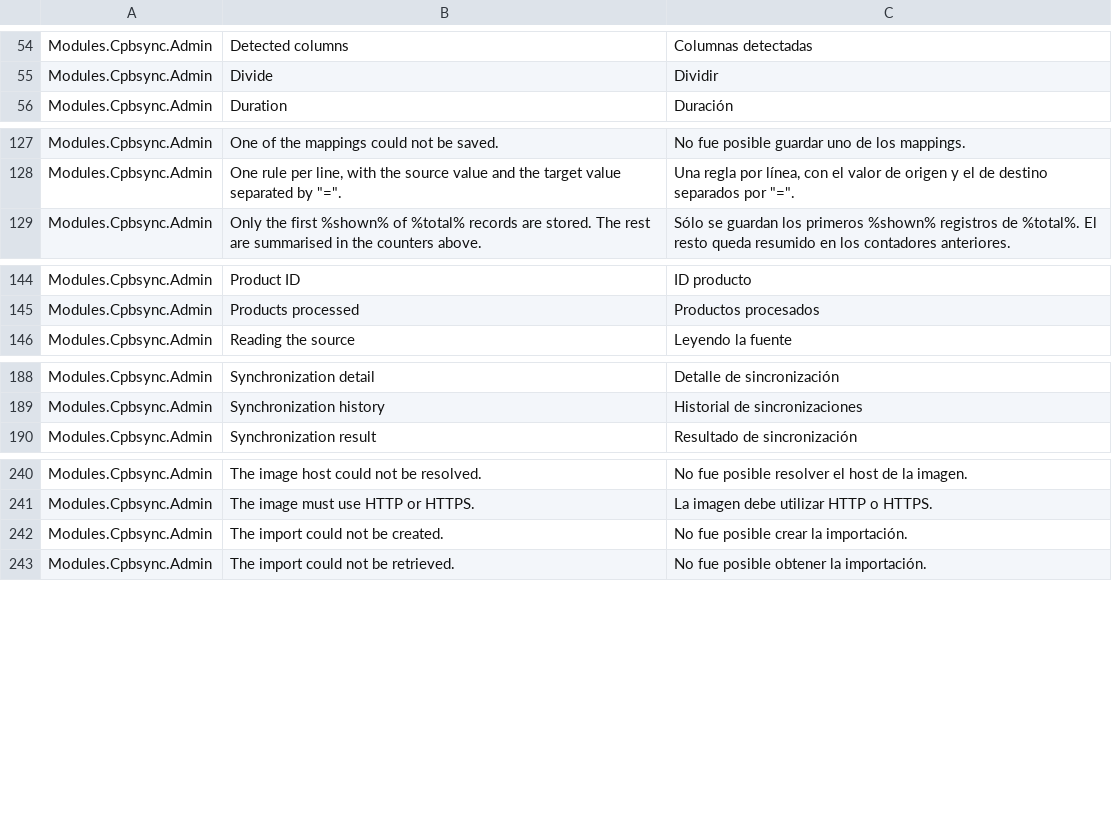
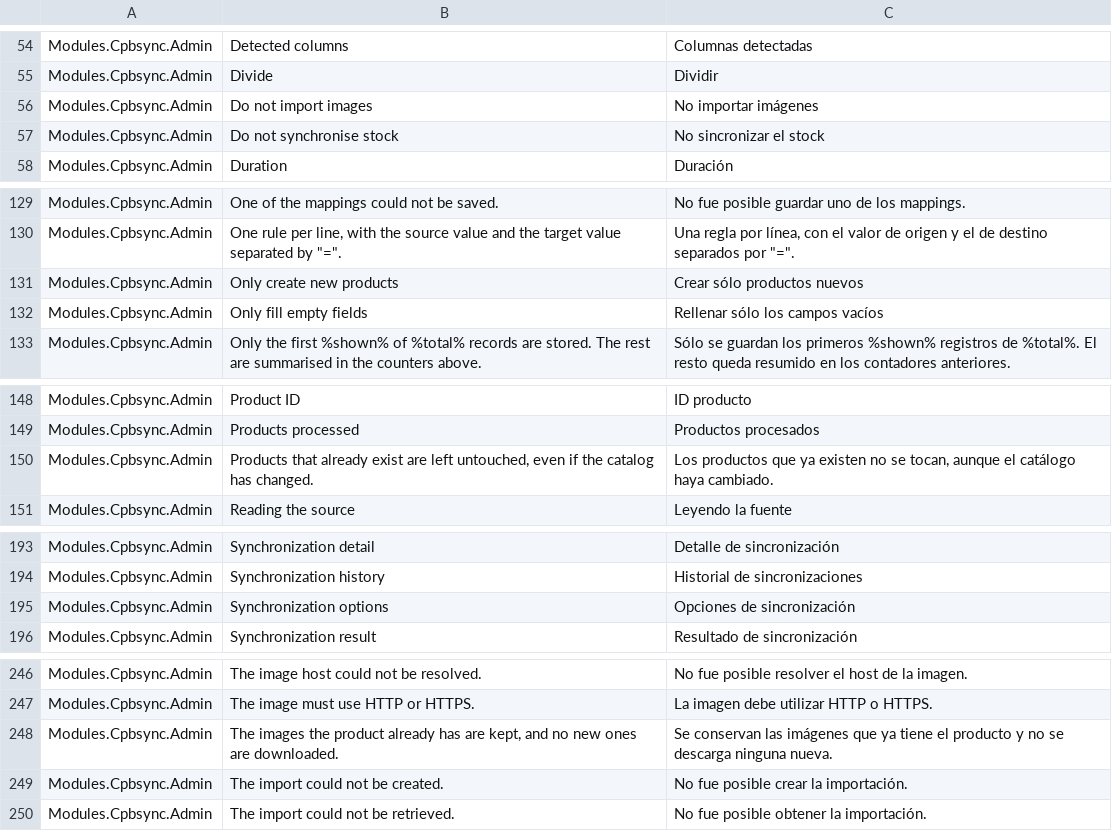
Before and after one commit to CPBConnect/cpbsync, a CSV file: translations/translations-to-do.csv, drawn as a sheet; only a part is shown, gaps mark what is left out; the diff covers the shown part only.

Commit message:
feat: opciones de sincronizacion por fuente
Cada fuente decide que puede escribir la sincronizacion: solo crear,
rellenar solo los campos vacios, no tocar el stock y no importar
imagenes. Se guardan como JSON en la nueva columna `options`, con la
migracion `upgrade-1.4.0.php`.

- El registro (SyncOptions, SyncOptionRegistry, SyncOptionFactory) sigue
  la misma forma que el de transformaciones y programacion: una opcion
  declara su nombre, su etiqueta y su ayuda, y el formulario de la fuente
  se construye desde ahi.
- Sin ninguna opcion marcada el comportamiento es el de siempre: se
  actualiza todo (415 comprobaciones, 0 fallos; 266 en el paquete
  gratuito).
- fill_empty solo mira referencia, nombre, descripcion, precio y EAN: el
  stock tiene su propia opcion porque un stock vacio en el catalogo suele
  significar "agotado" y rellenarlo vaciaria la cantidad de la tienda.
- Con skip_images no se preparan las descargas por adelantado, asi que no
  se gasta red en comprobarlas.

Probado contra PrestaShop 9.0.0: build/e2e/sync-options-e2e.php (18
comprobaciones) y la bateria completa de build/e2e/ (15 scripts).

```diff
--- a/translations/translations-to-do.csv
+++ b/translations/translations-to-do.csv
@@ -55,2 +55,4 @@ Modules.Cpbsync.Admin,"Detected columns","Columnas detectadas"
 Modules.Cpbsync.Admin,"Divide","Dividir"
+Modules.Cpbsync.Admin,"Do not import images","No importar imágenes"
+Modules.Cpbsync.Admin,"Do not synchronise stock","No sincronizar el stock"
 Modules.Cpbsync.Admin,"Duration","Duración"
@@ -128,2 +130,4 @@ Modules.Cpbsync.Admin,"One of the mappings could not be saved.","No fue posible
 Modules.Cpbsync.Admin,"One rule per line, with the source value and the target value separated by ""="".","Una regla por línea, con el valor de origen y el de destino separados por ""=""."
+Modules.Cpbsync.Admin,"Only create new products","Crear sólo productos nuevos"
+Modules.Cpbsync.Admin,"Only fill empty fields","Rellenar sólo los campos vacíos"
 Modules.Cpbsync.Admin,"Only the first %shown% of %total% records are stored. The rest are summarised in the counters above.","Sólo se guardan los primeros %shown% registros de %total%. El resto queda resumido en los contadores anteriores."
@@ -145,2 +149,3 @@ Modules.Cpbsync.Admin,"Product ID","ID producto"
 Modules.Cpbsync.Admin,"Products processed","Productos procesados"
+Modules.Cpbsync.Admin,"Products that already exist are left untouched, even if the catalog has changed.","Los productos que ya existen no se tocan, aunque el catálogo haya cambiado."
 Modules.Cpbsync.Admin,"Reading the source","Leyendo la fuente"
@@ -189,2 +194,3 @@ Modules.Cpbsync.Admin,"Synchronization detail","Detalle de sincronización"
 Modules.Cpbsync.Admin,"Synchronization history","Historial de sincronizaciones"
+Modules.Cpbsync.Admin,"Synchronization options","Opciones de sincronización"
 Modules.Cpbsync.Admin,"Synchronization result","Resultado de sincronización"
@@ -241,2 +247,3 @@ Modules.Cpbsync.Admin,"The image host could not be resolved.","No fue posible re
 Modules.Cpbsync.Admin,"The image must use HTTP or HTTPS.","La imagen debe utilizar HTTP o HTTPS."
+Modules.Cpbsync.Admin,"The images the product already has are kept, and no new ones are downloaded.","Se conservan las imágenes que ya tiene el producto y no se descarga ninguna nueva."
 Modules.Cpbsync.Admin,"The import could not be created.","No fue posible crear la importación."
```
Also changed, not shown: 2 added rows elsewhere in this file, 24 other files.
